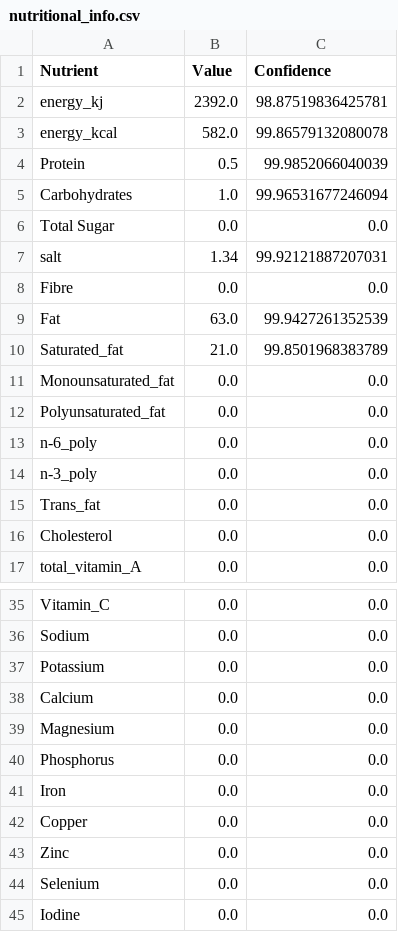
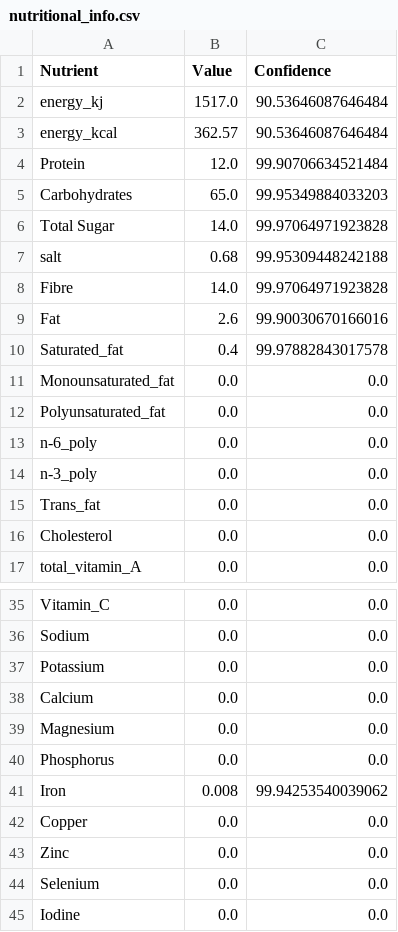
Before and after one commit to Divyanshu411/NutriScan, a CSV file: OCR Research/GUI/nutritional_info.csv, drawn as a sheet; only a part is shown, gaps mark what is left out; the diff covers the shown part only.

```diff
--- a/OCR Research/GUI/nutritional_info.csv
+++ b/OCR Research/GUI/nutritional_info.csv
@@ -1,11 +1,11 @@
 Nutrient,Value,Confidence
-energy_kj,2392.0,98.87519836425781
-energy_kcal,582.0,99.86579132080078
-Protein,0.5,99.9852066040039
-Carbohydrates,1.0,99.96531677246094
-Total Sugar,0.0,0.0
-salt,1.34,99.92121887207031
-Fibre,0.0,0.0
-Fat,63.0,99.9427261352539
-Saturated_fat,21.0,99.8501968383789
+energy_kj,1517.0,90.53646087646484
+energy_kcal,362.57,90.53646087646484
+Protein,12.0,99.90706634521484
+Carbohydrates,65.0,99.95349884033203
+Total Sugar,14.0,99.97064971923828
+salt,0.68,99.95309448242188
+Fibre,14.0,99.97064971923828
+Fat,2.6,99.90030670166016
+Saturated_fat,0.4,99.97882843017578
 Monounsaturated_fat,0.0,0.0
@@ -40,3 +40,3 @@ Magnesium,0.0,0.0
 Phosphorus,0.0,0.0
-Iron,0.0,0.0
+Iron,0.008,99.94253540039062
 Copper,0.0,0.0
```
Also changed, not shown: 16 edited cells elsewhere in this file, OCR Research/API/nutritional_info.csv, 40 other files.
